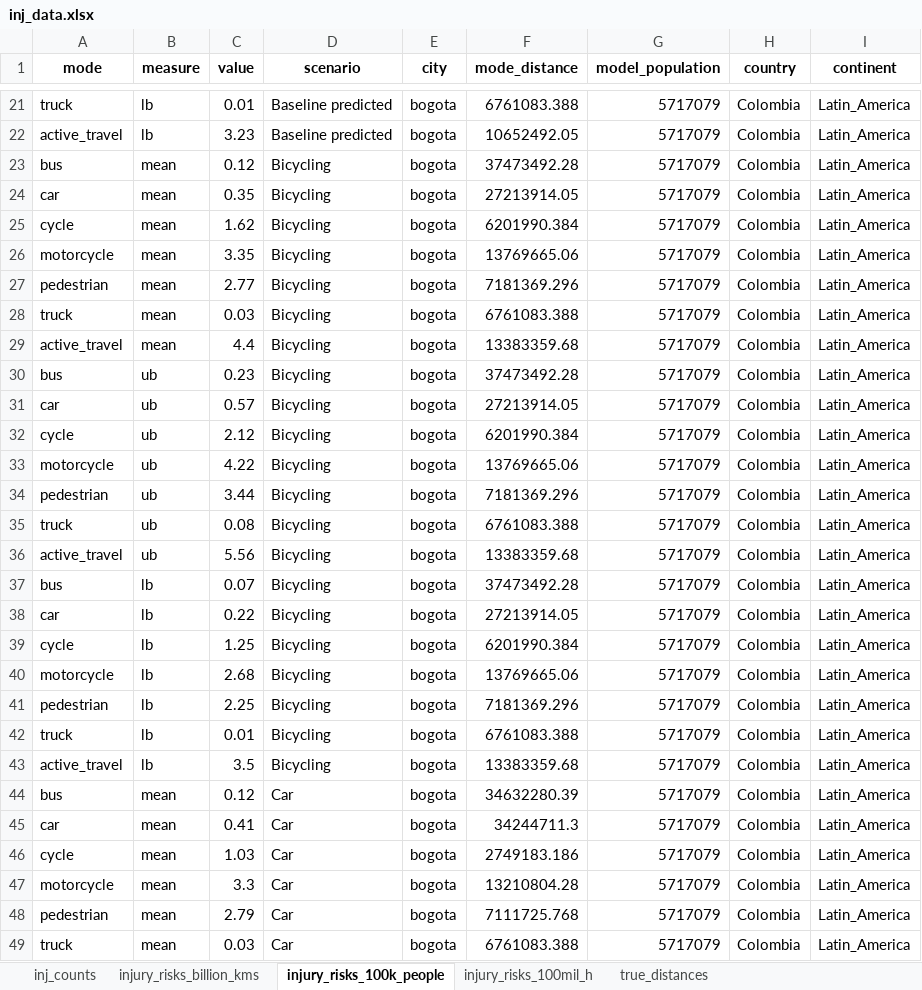
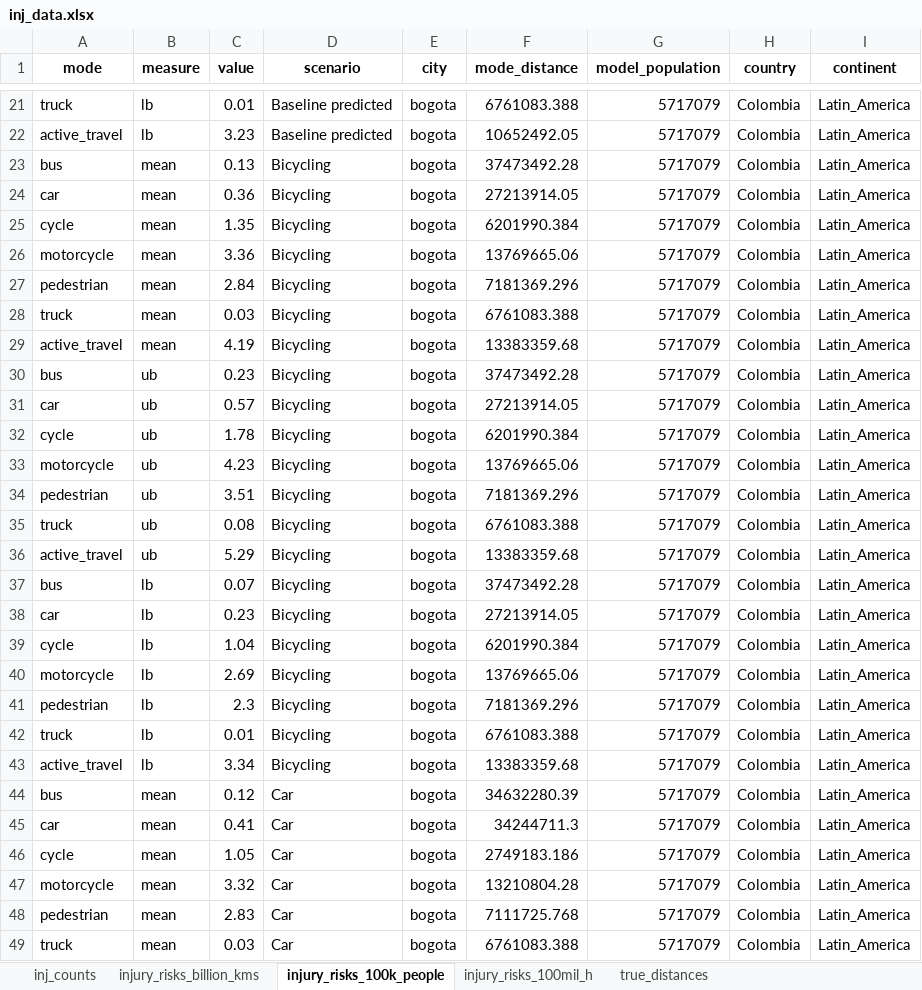
Before and after one commit to erikalu123/ITHIM-global, an Excel workbook: results/multi_city/inj/inj_data.xlsx, sheet injury_risks_100k_people, drawn as a sheet; only a part is shown, gaps mark what is left out; values as stored, in another font and other column widths than the file's, no borders; the diff covers the shown part only; the diff names each change by its address in the sheet, - before the commit and + after, or states it on an @@ line.

```diff
--- a/results/multi_city/inj/inj_data.xlsx (sheet injury_risks_100k_people)
+++ b/results/multi_city/inj/inj_data.xlsx (sheet injury_risks_100k_people)
-C23 (value): 0.12
+C23 (value): 0.13
-C24 (value): 0.35
+C24 (value): 0.36
-C25 (value): 1.62
+C25 (value): 1.35
-C26 (value): 3.35
+C26 (value): 3.36
-C27 (value): 2.77
+C27 (value): 2.84
-C29 (value): 4.4
+C29 (value): 4.19
-C32 (value): 2.12
+C32 (value): 1.78
-C33 (value): 4.22
+C33 (value): 4.23
-C34 (value): 3.44
+C34 (value): 3.51
-C36 (value): 5.56
+C36 (value): 5.29
-C38 (value): 0.22
+C38 (value): 0.23
-C39 (value): 1.25
+C39 (value): 1.04
-C40 (value): 2.68
+C40 (value): 2.69
-C41 (value): 2.25
+C41 (value): 2.3
-C43 (value): 3.5
+C43 (value): 3.34
-C46 (value): 1.03
+C46 (value): 1.05
-C47 (value): 3.3
+C47 (value): 3.32
-C48 (value): 2.79
+C48 (value): 2.83
```
Also changed, not shown: 25 edited cells elsewhere in this sheet, sheet inj_counts, sheet injury_risks_billion_kms, sheet injury_risks_100mil_h, sheet true_distances, 9 other files.
